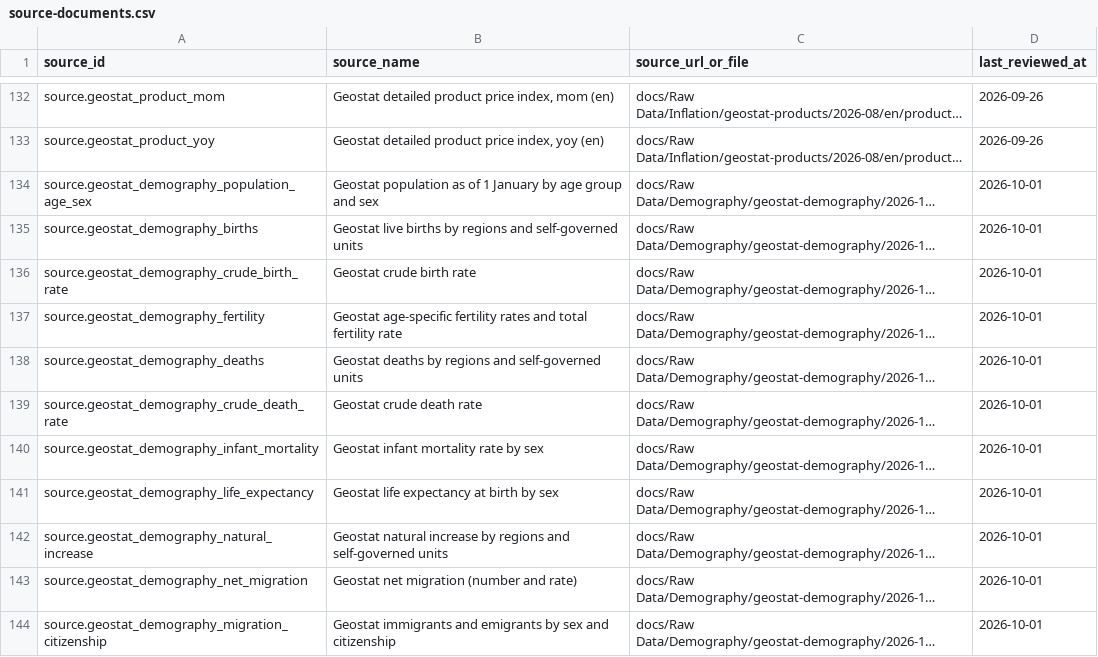
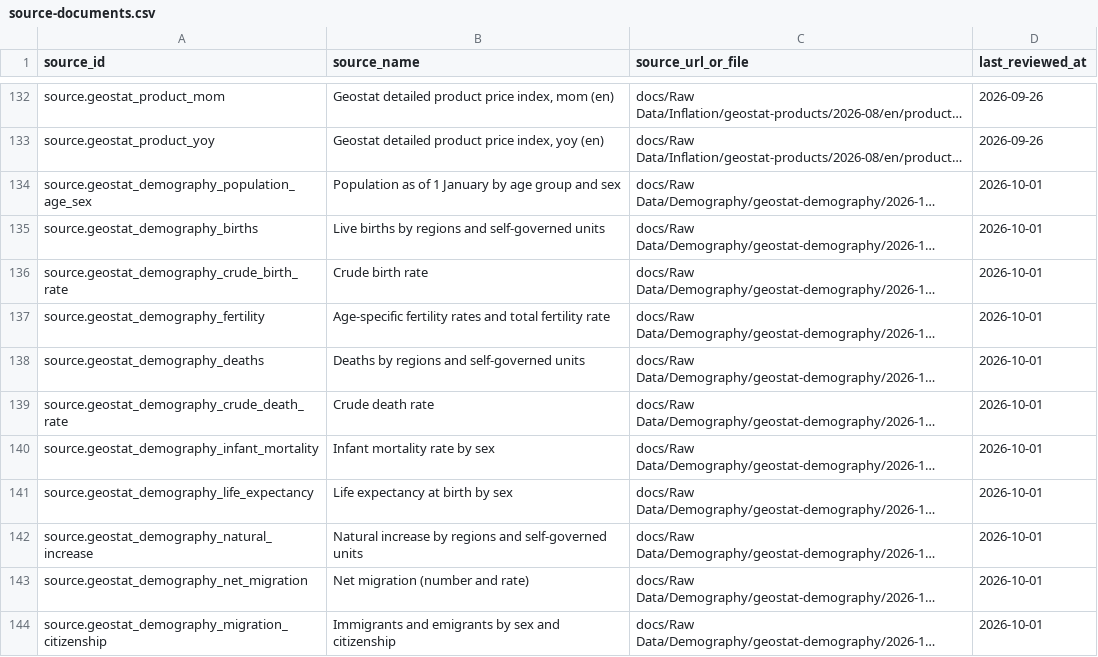
Before and after one commit to DuruMakh/geodata.ge, a CSV file: data/sources/source-documents.csv, drawn as a sheet; only a part is shown, gaps mark what is left out; long unchanged cells end in …; the diff names each change by its address in the sheet, - before the commit and + after, or states it on an @@ line.

```diff
--- a/data/sources/source-documents.csv
+++ b/data/sources/source-documents.csv
-B134 (source_name): Geostat population as of…
+B134 (source_name): Population as of…
-B135 (source_name): Geostat live births by…
+B135 (source_name): Live births by…
-B136 (source_name): Geostat crude birth rate
+B136 (source_name): Crude birth rate
-B137 (source_name): Geostat age-specific fertility rates…
+B137 (source_name): Age-specific fertility rates…
-B138 (source_name): Geostat deaths by regions and self-governed units
+B138 (source_name): Deaths by regions and self-governed units
-B139 (source_name): Geostat crude death rate
+B139 (source_name): Crude death rate
-B140 (source_name): Geostat infant mortality rate by sex
+B140 (source_name): Infant mortality rate by sex
-B141 (source_name): Geostat life expectancy at birth by sex
+B141 (source_name): Life expectancy at birth by sex
-B142 (source_name): Geostat natural increase by…
+B142 (source_name): Natural increase by…
-B143 (source_name): Geostat net migration (number and rate)
+B143 (source_name): Net migration (number and rate)
-B144 (source_name): Geostat immigrants and emigrants…
+B144 (source_name): Immigrants and emigrants…
```
Also changed, not shown: 3 other files.
